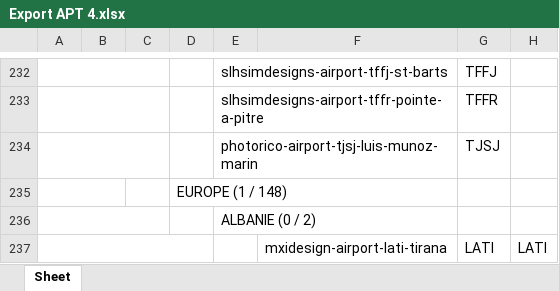
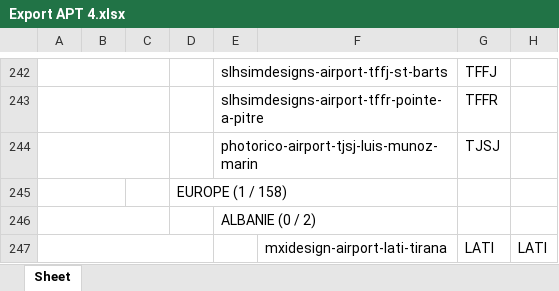
Before and after one commit to Matthisfr/journal-msfs, an Excel workbook: data/airports/Export APT 4.xlsx, sheet Sheet, drawn as a sheet; only a part is shown, gaps mark what is left out; values as stored, in another font and other column widths than the file's, no borders; charts and pictures not drawn; addresses are those after the commit; the diff covers the shown part only; the diff names each change by its address in the sheet, - before the commit and + after, or states it on an @@ line.

```diff
--- a/data/airports/Export APT 4.xlsx (sheet Sheet)
+++ b/data/airports/Export APT 4.xlsx (sheet Sheet)
-D245: EUROPE (1 / 148)
+D245: EUROPE (1 / 158)
```
Also changed, not shown: 20 added rows and 9 edited cells elsewhere in this sheet, charts or pictures.
